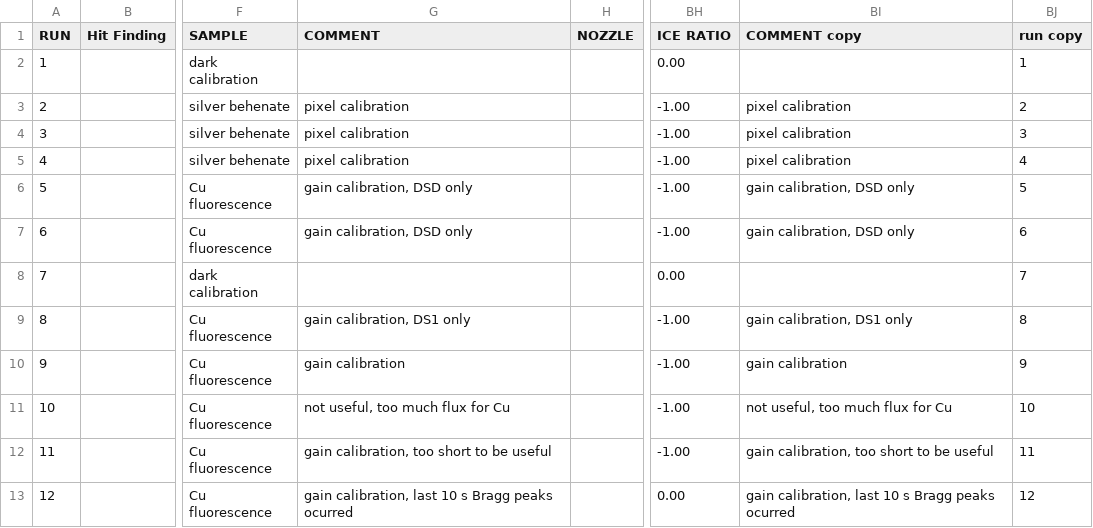
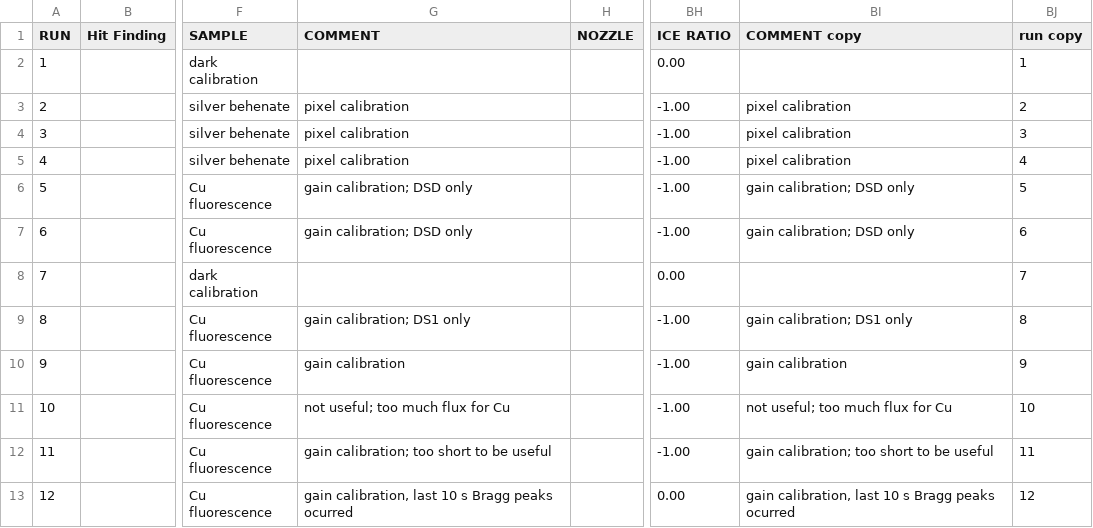
Before and after one commit to sellberg/iceFinderCampaign, a CSV file: CXI74613.csv, drawn as a sheet; only a part is shown, gaps mark what is left out; the diff covers the shown part only; the diff names each change by its address in the sheet, - before the commit and + after, or states it on an @@ line.

```diff
--- a/CXI74613.csv
+++ b/CXI74613.csv
-G6:G7 (COMMENT): gain calibration, DSD only
+G6:G7 (COMMENT): gain calibration; DSD only
-BI6:BI7 (COMMENT copy): gain calibration, DSD only
+BI6:BI7 (COMMENT copy): gain calibration; DSD only
-G9 (COMMENT): gain calibration, DS1 only
+G9 (COMMENT): gain calibration; DS1 only
-BI9 (COMMENT copy): gain calibration, DS1 only
+BI9 (COMMENT copy): gain calibration; DS1 only
-G11 (COMMENT): not useful, too much flux for Cu
+G11 (COMMENT): not useful; too much flux for Cu
-BI11 (COMMENT copy): not useful, too much flux for Cu
+BI11 (COMMENT copy): not useful; too much flux for Cu
-G12 (COMMENT): gain calibration, too short to be useful
+G12 (COMMENT): gain calibration; too short to be useful
-BI12 (COMMENT copy): gain calibration, too short to be useful
+BI12 (COMMENT copy): gain calibration; too short to be useful
```
Also changed, not shown: 156 edited cells elsewhere in this file, 5 other files.
